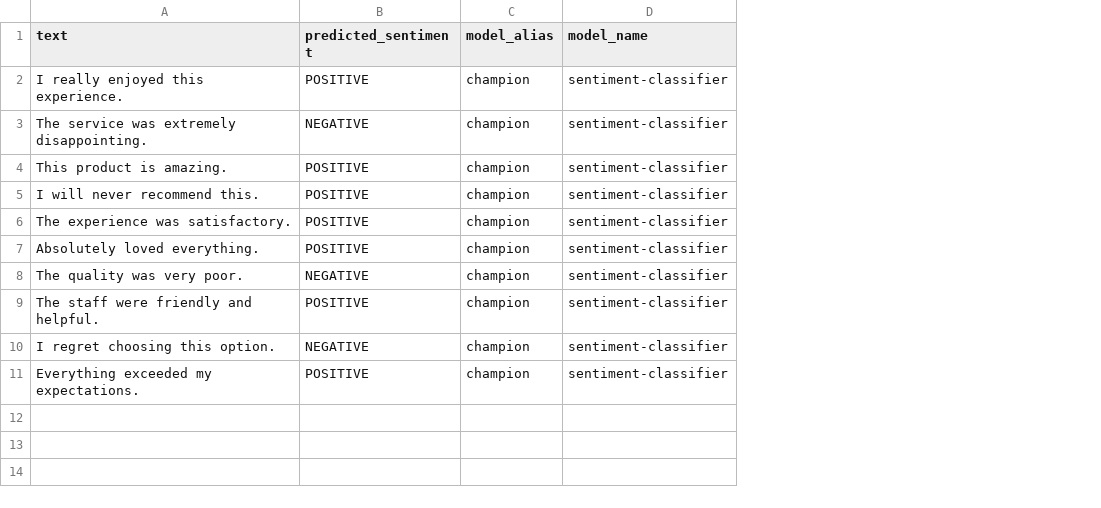
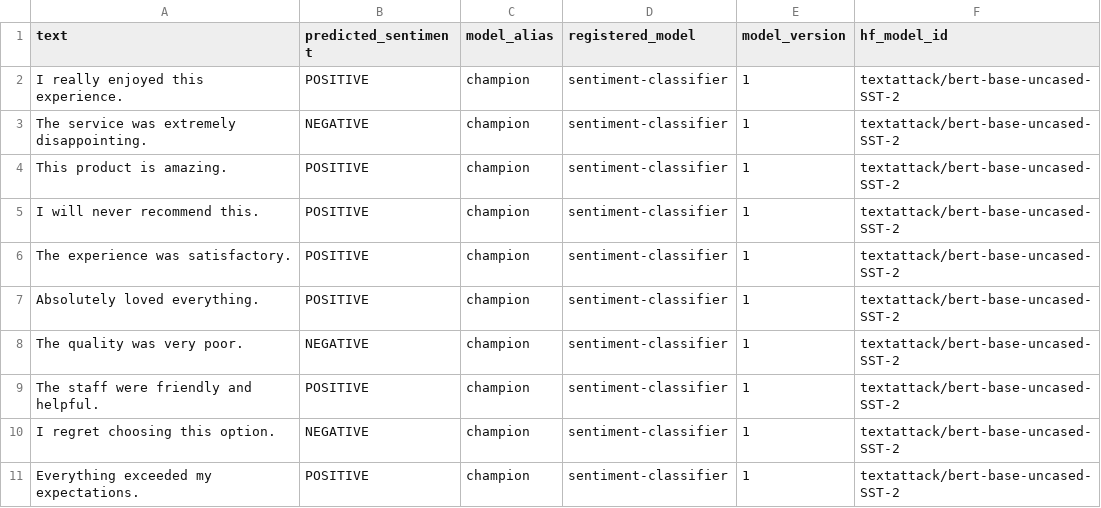
Before and after one commit to RohithSrirama/1MS25CI123-mlflow-champion-challenger, a CSV file: outputs/new_data_predictions.csv, drawn as a sheet; the diff names each change by its address in the sheet, - before the commit and + after, or states it on an @@ line.

Commit message:
Display Champion model metadata and save predictions

```diff
--- a/outputs/new_data_predictions.csv
+++ b/outputs/new_data_predictions.csv
+column E (model_version), rows 2-11: all 1
+column F (hf_model_id), rows 2-11: all textattack/bert-base-uncased-SST-2
-D1: model_name
+D1: registered_model
```
Also changed, not shown: 1 other file.
